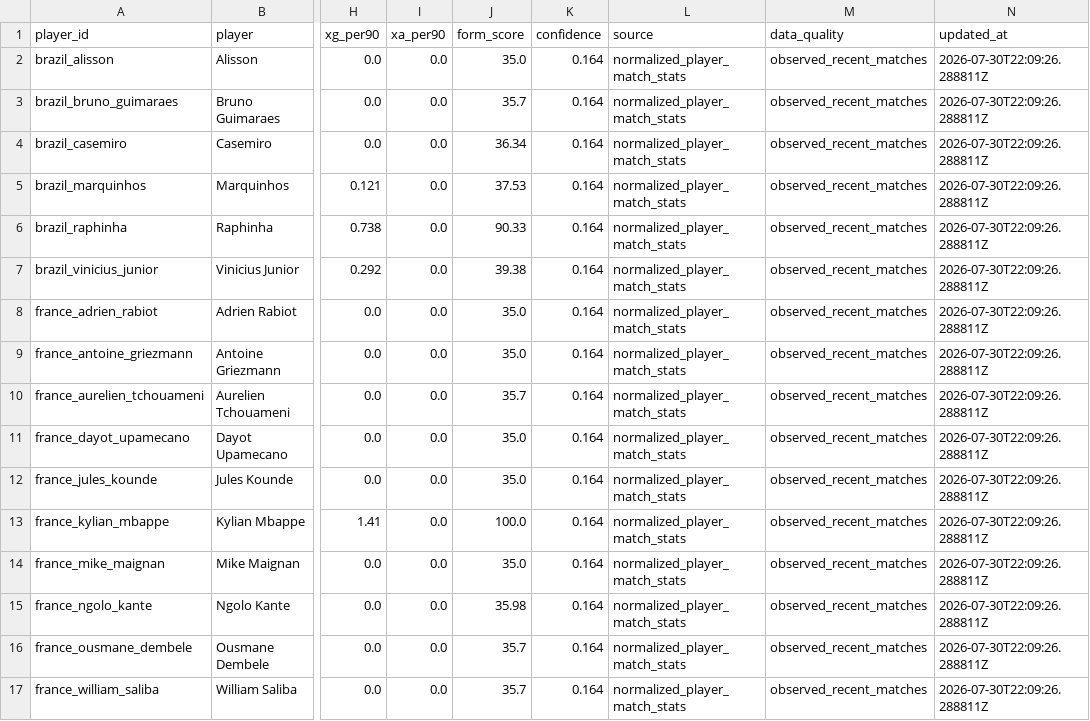
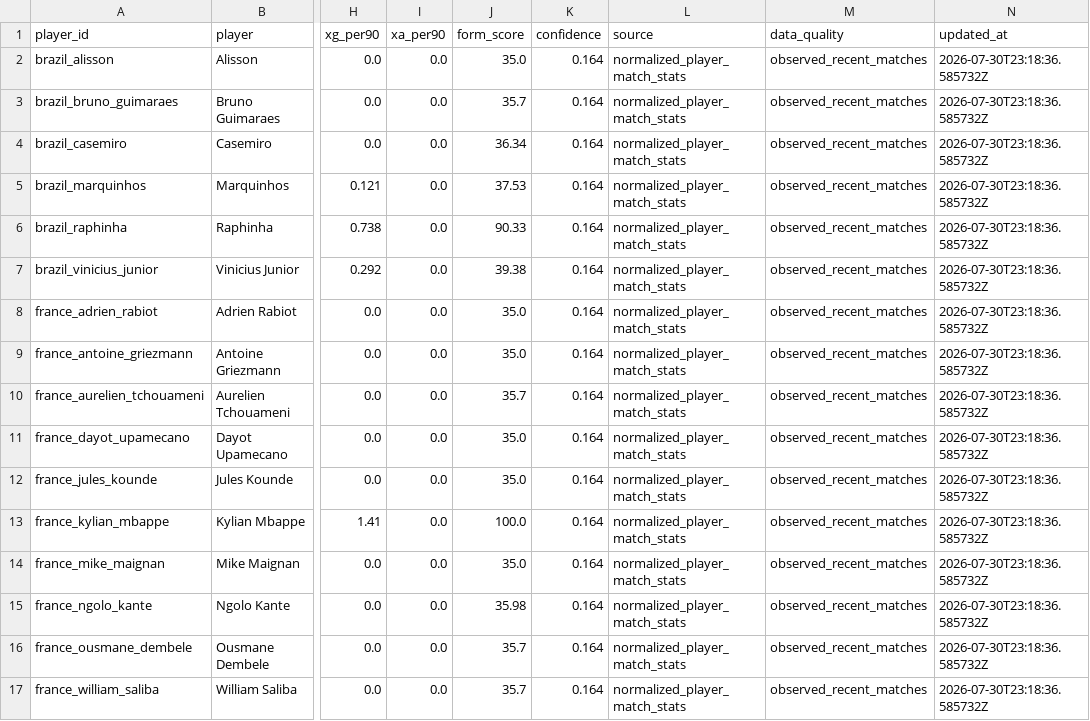
Before and after one commit to KaiwenMo1/worldcup2026, a CSV file: data/derived/player_form_signals.csv, drawn as a sheet; only a part is shown, gaps mark what is left out; the diff names each change by its address in the sheet, - before the commit and + after, or states it on an @@ line.

```diff
--- a/data/derived/player_form_signals.csv
+++ b/data/derived/player_form_signals.csv
-N2:N17 (updated_at): 2026-07-30T22:09:26.288811Z
+N2:N17 (updated_at): 2026-07-30T23:18:36.585732Z
```
Also changed, not shown: data/agentic_update/update_runs.csv, data/derived/formation_prediction_signals.csv, 14 other files.
